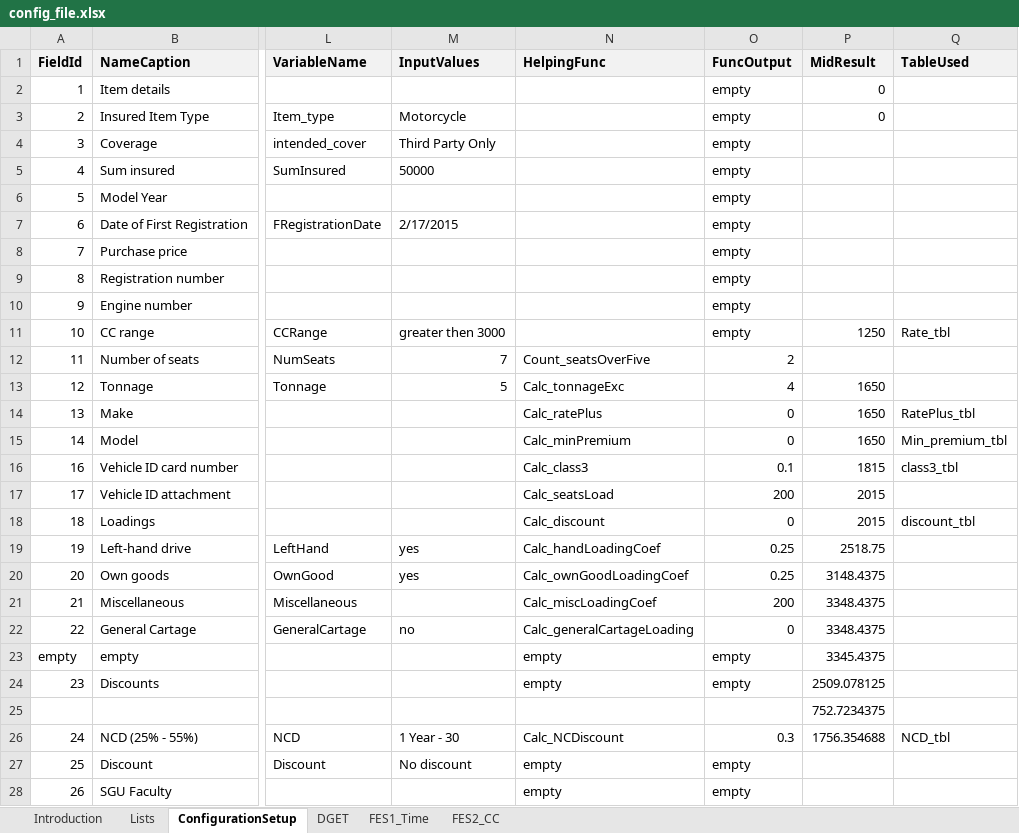
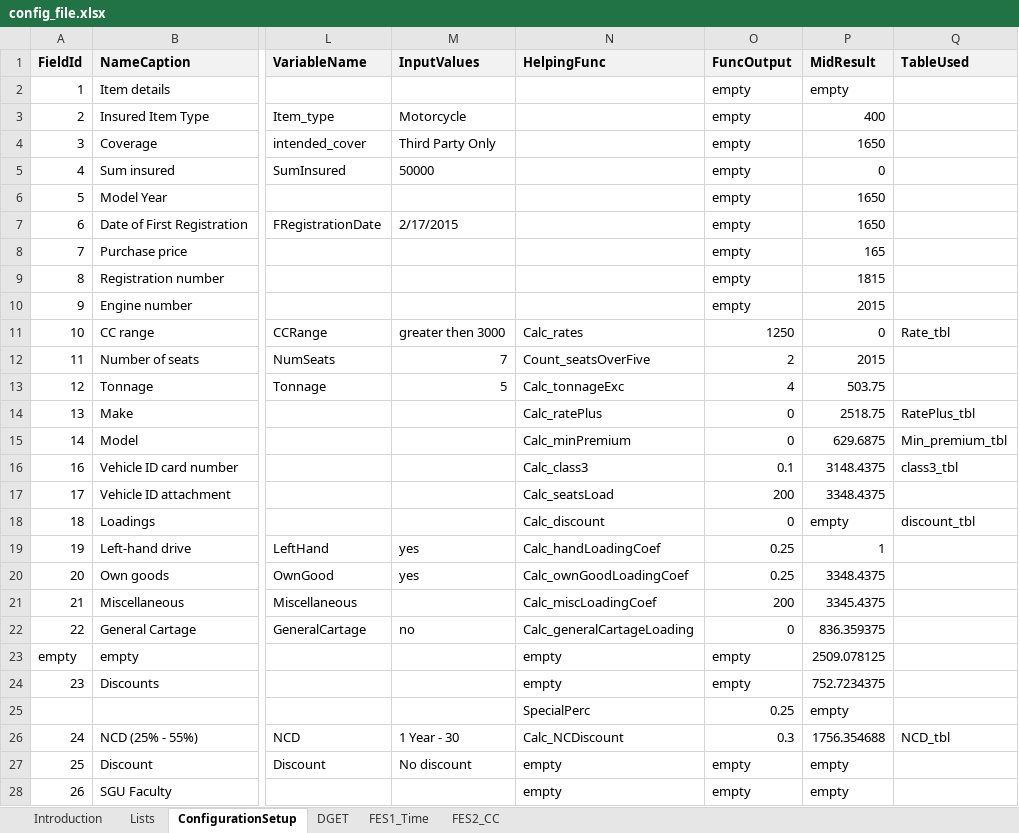
Before and after one commit to angelaspirkoska/Insured-Traveling-Presentation, an Excel workbook: Authentication.WEB/ExcelConfig/config_file.xlsx, sheet ConfigurationSetup, drawn as a sheet; only a part is shown, gaps mark what is left out; values as stored, in another font and other column widths than the file's, no borders; conditional formats not drawn; removed rows and columns are numbered as before the commit, all else as after; rows hold the shown columns only; the diff covers the shown part only; the diff names each change by its address in the sheet, - before the commit and + after, or states it on an @@ line.

```diff
--- a/Authentication.WEB/ExcelConfig/config_file.xlsx (sheet ConfigurationSetup)
+++ b/Authentication.WEB/ExcelConfig/config_file.xlsx (sheet ConfigurationSetup)
-P2 (MidResult): 0
+P2 (MidResult): empty
-P3 (MidResult): 0
+P3 (MidResult): 400
-P4 (MidResult): (empty)
+P4 (MidResult): 1650
-P5 (MidResult): (empty)
+P5 (MidResult): 0
-P6:P7 (MidResult): (empty)
+P6:P7 (MidResult): 1650
-P8 (MidResult): (empty)
+P8 (MidResult): 165
-P9 (MidResult): (empty)
+P9 (MidResult): 1815
-P10 (MidResult): (empty)
+P10 (MidResult): 2015
-N11 (HelpingFunc): (empty)
+N11 (HelpingFunc): Calc_rates
-O11 (FuncOutput): empty
+O11 (FuncOutput): 1250
-P11 (MidResult): 1250
+P11 (MidResult): 0
-P12 (MidResult): (empty)
+P12 (MidResult): 2015
-P13 (MidResult): 1650
+P13 (MidResult): 503.75
-P14 (MidResult): 1650
+P14 (MidResult): 2518.75
-P15 (MidResult): 1650
+P15 (MidResult): 629.6875
-P16 (MidResult): 1815
+P16 (MidResult): 3148.4375
-P17 (MidResult): 2015
+P17 (MidResult): 3348.4375
-P18 (MidResult): 2015
+P18 (MidResult): empty
-P19 (MidResult): 2518.75
+P19 (MidResult): 1
-P20 (MidResult): 3148.4375
+P20 (MidResult): 3348.4375
-P21 (MidResult): 3348.4375
+P21 (MidResult): 3345.4375
-P22 (MidResult): 3348.4375
+P22 (MidResult): 836.359375
-P23 (MidResult): 3345.4375
+P23 (MidResult): 2509.078125
-P24 (MidResult): 2509.078125
+P24 (MidResult): 752.7234375
-row 25:  |  |  |  |  |  | 752.7234375
+row 25:  |  |  |  | SpecialPerc | 0.25 | empty
-P27:P28 (MidResult): (empty)
+P27:P28 (MidResult): empty
```
Also changed, not shown: 1 edited cell elsewhere in this sheet, sheet FES1_Time, sheet DGET, formulas that keep their value, 2 other files.
